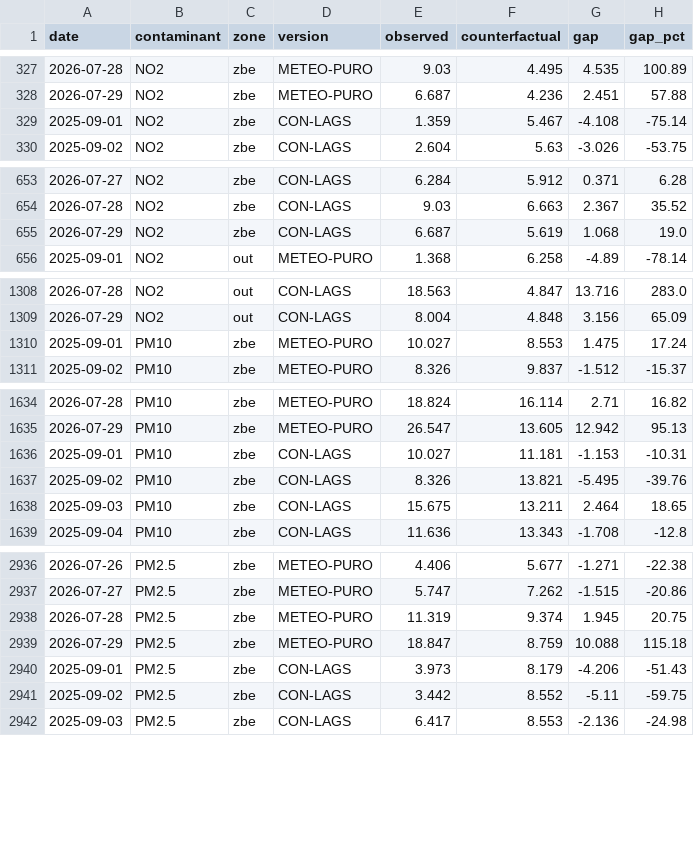
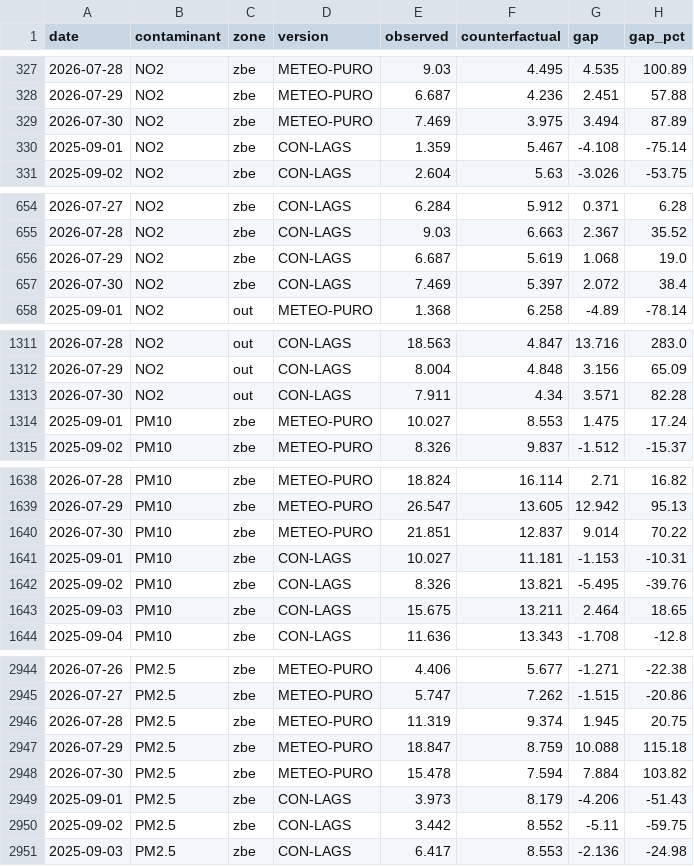
Before and after one commit to eortas/Gasteiz_air_quality, a CSV file: models/counterfactual_gap_v8.csv, drawn as a sheet; only a part is shown, gaps mark what is left out; the diff covers the shown part only.

```diff
--- a/models/counterfactual_gap_v8.csv
+++ b/models/counterfactual_gap_v8.csv
@@ -328,2 +328,3 @@ date,contaminant,zone,version,observed,counterfactual,gap,gap_pct
 2026-07-29,NO2,zbe,METEO-PURO,6.687,4.236,2.451,57.88
+2026-07-30,NO2,zbe,METEO-PURO,7.469,3.975,3.494,87.89
 2025-09-01,NO2,zbe,CON-LAGS,1.359,5.467,-4.108,-75.14
@@ -655,2 +656,3 @@ date,contaminant,zone,version,observed,counterfactual,gap,gap_pct
 2026-07-29,NO2,zbe,CON-LAGS,6.687,5.619,1.068,19.0
+2026-07-30,NO2,zbe,CON-LAGS,7.469,5.397,2.072,38.4
 2025-09-01,NO2,out,METEO-PURO,1.368,6.258,-4.89,-78.14
@@ -1309,2 +1312,3 @@ date,contaminant,zone,version,observed,counterfactual,gap,gap_pct
 2026-07-29,NO2,out,CON-LAGS,8.004,4.848,3.156,65.09
+2026-07-30,NO2,out,CON-LAGS,7.911,4.34,3.571,82.28
 2025-09-01,PM10,zbe,METEO-PURO,10.027,8.553,1.475,17.24
@@ -1635,2 +1639,3 @@ date,contaminant,zone,version,observed,counterfactual,gap,gap_pct
 2026-07-29,PM10,zbe,METEO-PURO,26.547,13.605,12.942,95.13
+2026-07-30,PM10,zbe,METEO-PURO,21.851,12.837,9.014,70.22
 2025-09-01,PM10,zbe,CON-LAGS,10.027,11.181,-1.153,-10.31
@@ -2939,2 +2947,3 @@ date,contaminant,zone,version,observed,counterfactual,gap,gap_pct
 2026-07-29,PM2.5,zbe,METEO-PURO,18.847,8.759,10.088,115.18
+2026-07-30,PM2.5,zbe,METEO-PURO,15.478,7.594,7.884,103.82
 2025-09-01,PM2.5,zbe,CON-LAGS,3.973,8.179,-4.206,-51.43
```
Also changed, not shown: 7 added rows and 15 edited cells elsewhere in this file, data/processed/station_daily.csv, 34 other files.
